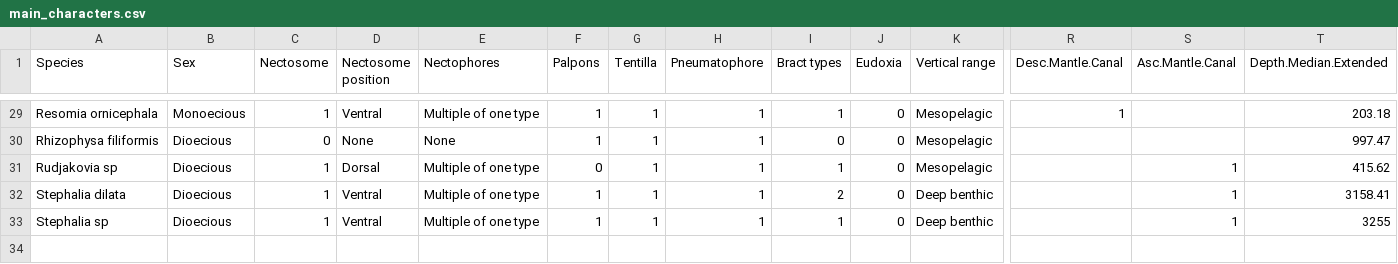
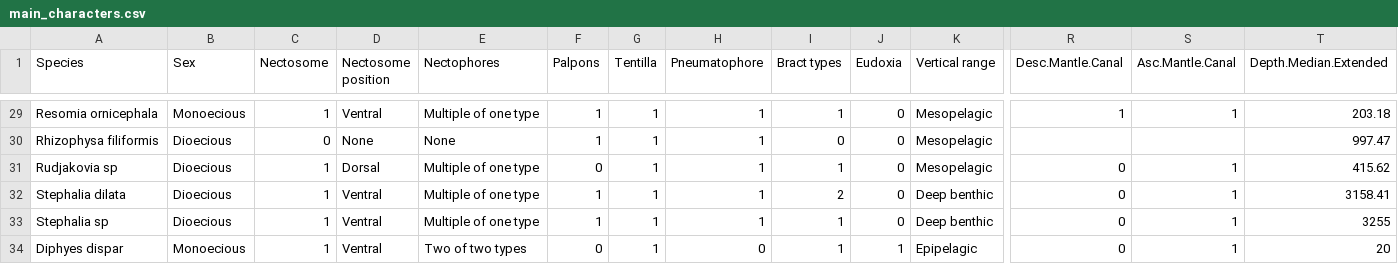
Before and after one commit to caseywdunn/siphonophore_phylogeny_2017, a CSV file: character_coding/main_characters.csv, drawn as a sheet; only a part is shown, gaps mark what is left out; rows hold the shown columns only; the diff covers the shown part only; the diff names each change by its address in the sheet, - before the commit and + after, or states it on an @@ line.

```diff
--- a/character_coding/main_characters.csv
+++ b/character_coding/main_characters.csv
-S29 (Asc.Mantle.Canal): (empty)
+S29 (Asc.Mantle.Canal): 1
-R31:R33 (Desc.Mantle.Canal): (empty)
+R31:R33 (Desc.Mantle.Canal): 0
+row 34: Diphyes dispar | Monoecious | 1 | Ventral | Two of two types | 0 | 1 | 0 | 1 | 1 | Epipelagic | 0 | 1 | 20
```
Also changed, not shown: 33 edited cells elsewhere in this file, 8 other files.
